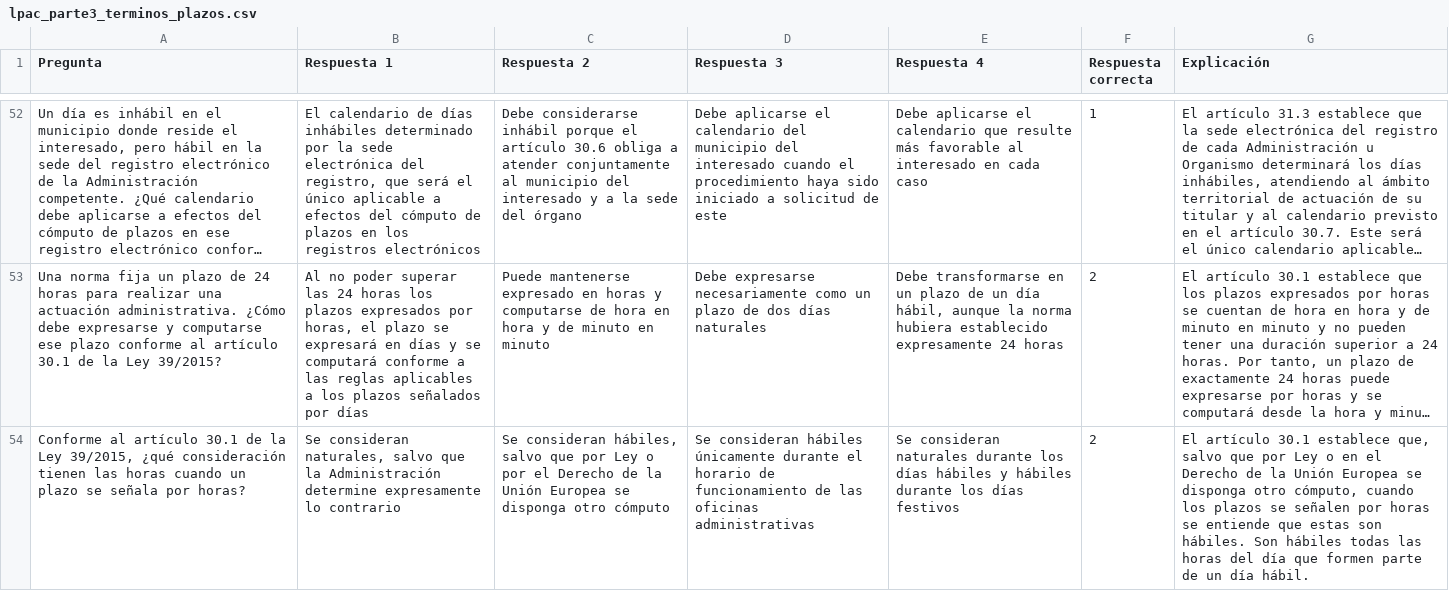
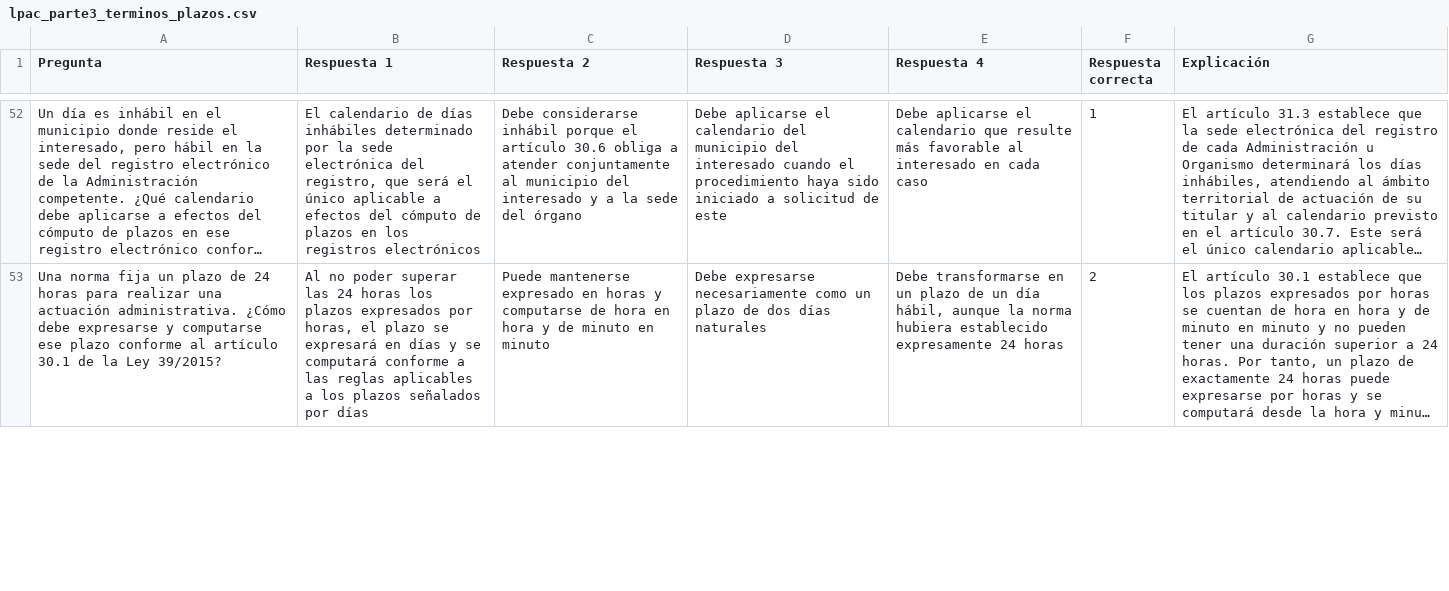
Before and after one commit to DGMonkeyKing/DGMonkeyKing.github.io, a CSV file: quiz-app/preguntas/tema_2_lpac_i/lpac_parte3_terminos_plazos.csv, drawn as a sheet; only a part is shown, gaps mark what is left out; long unchanged cells end in …; removed rows and columns are numbered as before the commit, all else as after; the diff covers the shown part only; the diff names each change by its address in the sheet, - before the commit and + after, or states it on an @@ line.

Commit message:
Mejora de preguntas

```diff
--- a/quiz-app/preguntas/tema_2_lpac_i/lpac_parte3_terminos_plazos.csv
+++ b/quiz-app/preguntas/tema_2_lpac_i/lpac_parte3_terminos_plazos.csv
-row 54: Conforme al artículo 30.1 de la Ley 39/2015, ¿qué consideración tienen las horas cuando un plazo se señala por horas? | Se consideran naturales, salvo que la Administración determine expresamente lo contrario | Se consideran hábiles, salvo que por Ley o por el Derecho de la Unión Europea se disponga otro cómputo | Se consideran hábiles únicamente durante el horario de funcionamiento de las oficinas administrativas | Se consideran naturales durante los días hábiles y hábiles durante los días festivos | 2 | El artículo 30.1 establece que, salvo que por Ley o en el Derecho de la Unión Europea se disponga otro cómputo, cuando los plazos se señalen por horas se entiende que estas son hábiles. Son hábiles todas las horas del día que formen parte de un día hábil.
```
Also changed, not shown: 4 added rows and 1 removed row elsewhere in this file, quiz-app/preguntas/tema_15_estUC3M/estUC3M_parte1_defensor_universitario.csv, quiz-app/preguntas/tema_18_presu_i/presu_parte2_ingresos_gastos.csv, 41 other files.
